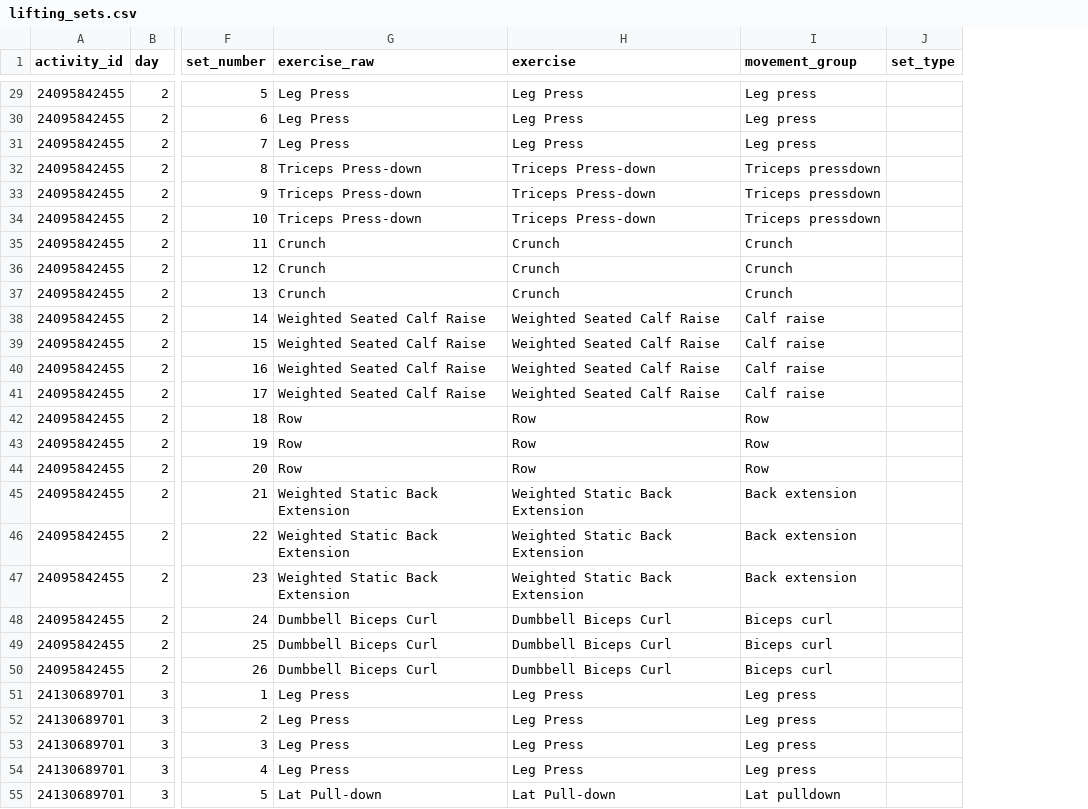
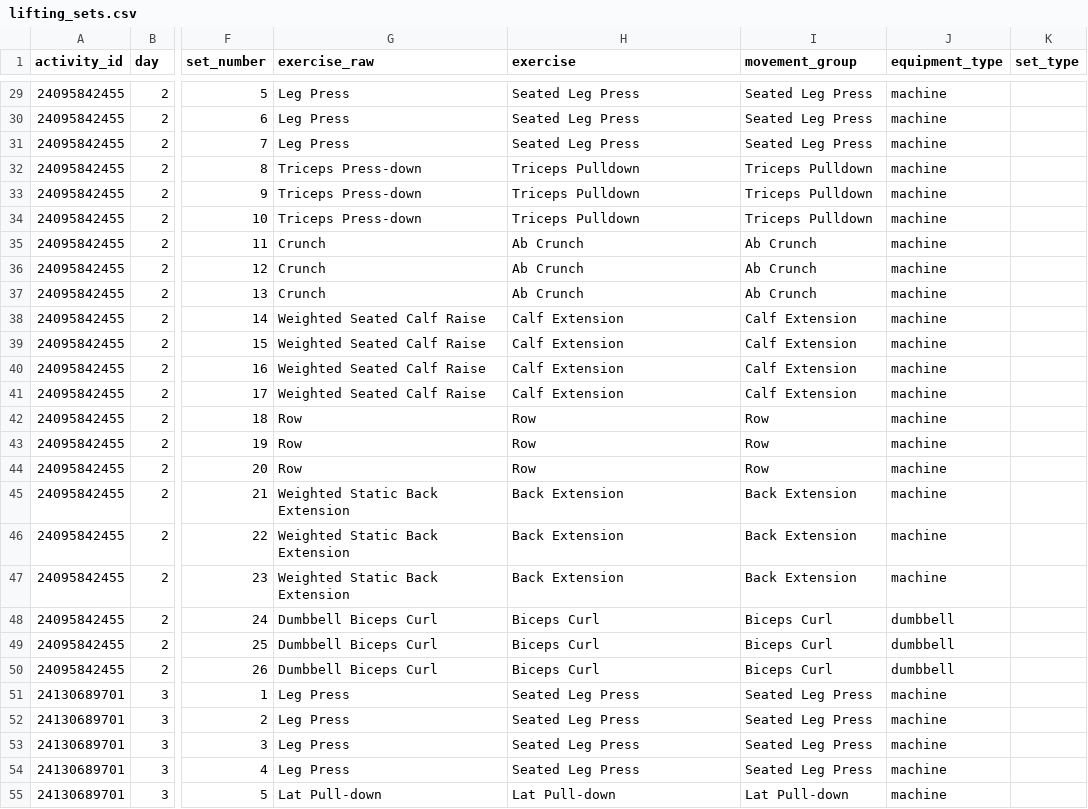
Before and after one commit to wzbillings/zlifts, a CSV file: data/processed/lifting_sets.csv, drawn as a sheet; only a part is shown, gaps mark what is left out; the diff covers the shown part only; the diff names each change by its address in the sheet, - before the commit and + after, or states it on an @@ line.

Commit message:
feat(data): add canonical exercise mapping
Map Garmin exercise_raw values to canonical exercise, movement_group, and equipment_type fields.

Validate unmapped or mismatched mappings before dashboard rendering.

Refs #7.

```diff
--- a/data/processed/lifting_sets.csv
+++ b/data/processed/lifting_sets.csv
+column J (equipment_type), rows 29-55: machine | machine | machine | machine | machine | machine | machine | machine | machine | machine | machine | machine | machine | machine | machine | machine | machine | machine | machine | dumbbell | dumbbell | dumbbell | machine | machine | machine | machine | machine
-H29:H31 (exercise): Leg Press
+H29:H31 (exercise): Seated Leg Press
-I29:I31 (movement_group): Leg press
+I29:I31 (movement_group): Seated Leg Press
-H32:H34 (exercise): Triceps Press-down
+H32:H34 (exercise): Triceps Pulldown
-I32:I34 (movement_group): Triceps pressdown
+I32:I34 (movement_group): Triceps Pulldown
-H35:H37 (exercise): Crunch
+H35:H37 (exercise): Ab Crunch
-I35:I37 (movement_group): Crunch
+I35:I37 (movement_group): Ab Crunch
-H38:H41 (exercise): Weighted Seated Calf Raise
+H38:H41 (exercise): Calf Extension
-I38:I41 (movement_group): Calf raise
+I38:I41 (movement_group): Calf Extension
-H45:H47 (exercise): Weighted Static Back Extension
+H45:H47 (exercise): Back Extension
-I45:I47 (movement_group): Back extension
+I45:I47 (movement_group): Back Extension
-H48:H50 (exercise): Dumbbell Biceps Curl
+H48:H50 (exercise): Biceps Curl
-I48:I50 (movement_group): Biceps curl
+I48:I50 (movement_group): Biceps Curl
-H51:H54 (exercise): Leg Press
+H51:H54 (exercise): Seated Leg Press
-I51:I54 (movement_group): Leg press
+I51:I54 (movement_group): Seated Leg Press
-I55 (movement_group): Lat pulldown
+I55 (movement_group): Lat Pull-down
```
Also changed, not shown: 82 edited cells elsewhere in this file, 19 other files.
